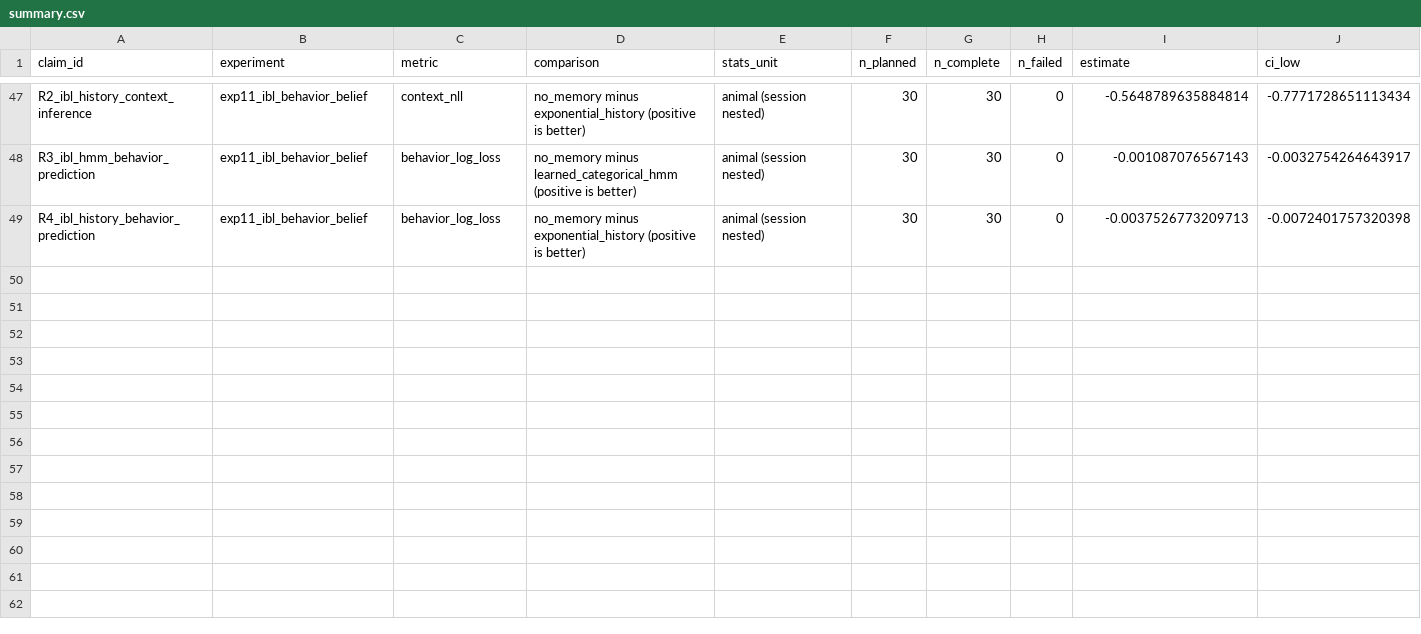
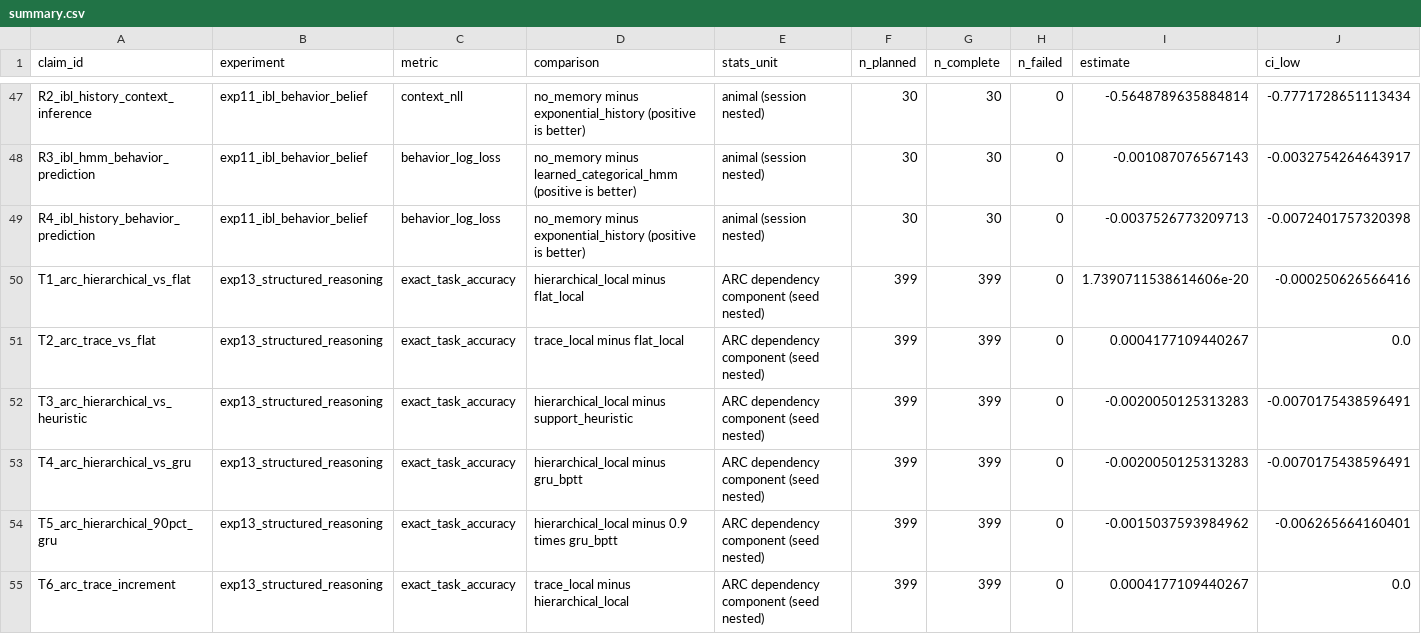
Before and after one commit to chaochao825/neuro_modeling, a CSV file: local_plasticity_gated_dynamics/results/summary.csv, drawn as a sheet; only a part is shown, gaps mark what is left out; rows hold the shown columns only; the diff names each change by its address in the sheet, - before the commit and + after, or states it on an @@ line.

```diff
--- a/local_plasticity_gated_dynamics/results/summary.csv
+++ b/local_plasticity_gated_dynamics/results/summary.csv
+row 50: T1_arc_hierarchical_vs_flat | exp13_structured_reasoning | exact_task_accuracy | hierarchical_local minus flat_local | ARC dependency component (seed nested) | 399 | 399 | 0 | 1.7390711538614606e-20 | -0.000250626566416
+row 51: T2_arc_trace_vs_flat | exp13_structured_reasoning | exact_task_accuracy | trace_local minus flat_local | ARC dependency component (seed nested) | 399 | 399 | 0 | 0.0004177109440267 | 0.0
+row 52: T3_arc_hierarchical_vs_heuristic | exp13_structured_reasoning | exact_task_accuracy | hierarchical_local minus support_heuristic | ARC dependency component (seed nested) | 399 | 399 | 0 | -0.0020050125313283 | -0.0070175438596491
+row 53: T4_arc_hierarchical_vs_gru | exp13_structured_reasoning | exact_task_accuracy | hierarchical_local minus gru_bptt | ARC dependency component (seed nested) | 399 | 399 | 0 | -0.0020050125313283 | -0.0070175438596491
+row 54: T5_arc_hierarchical_90pct_gru | exp13_structured_reasoning | exact_task_accuracy | hierarchical_local minus 0.9 times gru_bptt | ARC dependency component (seed nested) | 399 | 399 | 0 | -0.0015037593984962 | -0.006265664160401
+row 55: T6_arc_trace_increment | exp13_structured_reasoning | exact_task_accuracy | trace_local minus hierarchical_local | ARC dependency component (seed nested) | 399 | 399 | 0 | 0.0004177109440267 | 0.0
```
Also changed, not shown: 13 other files.
